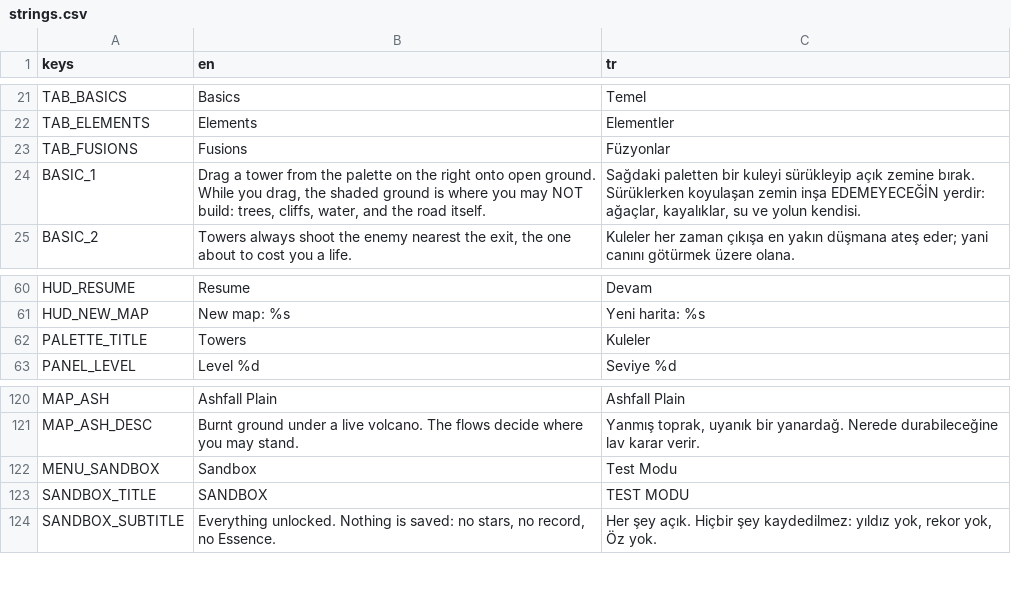
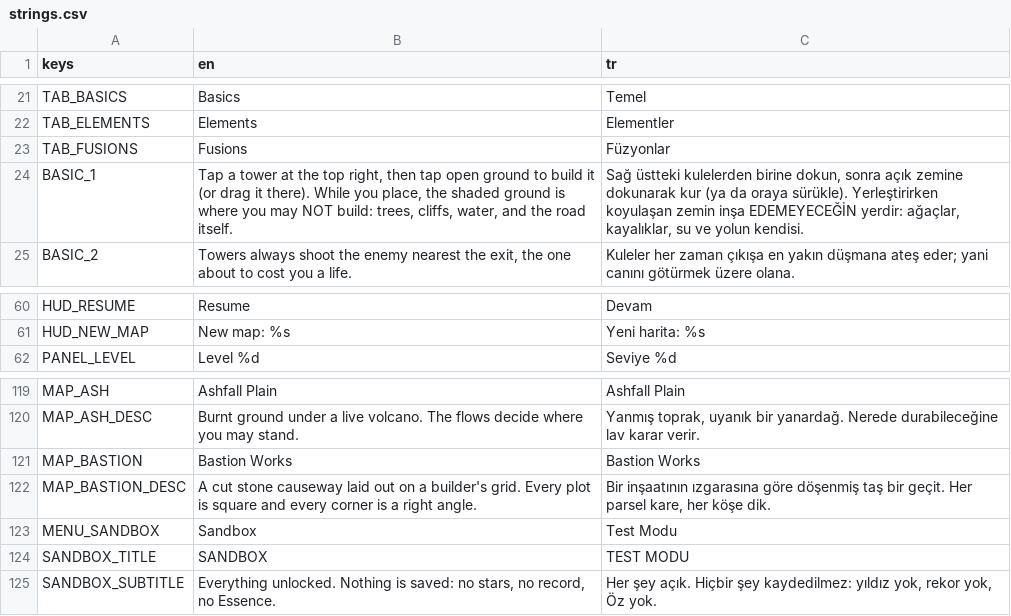
Before and after one commit to acansahin/godot-tower-defense-, a CSV file: godottowerdefense/assets/i18n/strings.csv, drawn as a sheet; only a part is shown, gaps mark what is left out.

```diff
--- a/godottowerdefense/assets/i18n/strings.csv
+++ b/godottowerdefense/assets/i18n/strings.csv
@@ -23,3 +23,3 @@ TAB_ELEMENTS,Elements,Elementler
 TAB_FUSIONS,Fusions,Füzyonlar
-BASIC_1,"Drag a tower from the palette on the right onto open ground. While you drag, the shaded ground is where you may NOT build: trees, cliffs, water, and the road itself.","Sağdaki paletten bir kuleyi sürükleyip açık zemine bırak. Sürüklerken koyulaşan zemin inşa EDEMEYECEĞİN yerdir: ağaçlar, kayalıklar, su ve yolun kendisi."
+BASIC_1,"Tap a tower at the top right, then tap open ground to build it (or drag it there). While you place, the shaded ground is where you may NOT build: trees, cliffs, water, and the road itself.","Sağ üstteki kulelerden birine dokun, sonra açık zemine dokunarak kur (ya da oraya sürükle). Yerleştirirken koyulaşan zemin inşa EDEMEYECEĞİN yerdir: ağaçlar, kayalıklar, su ve yolun kendisi."
 BASIC_2,"Towers always shoot the enemy nearest the exit, the one about to cost you a life.",Kuleler her zaman çıkışa en yakın düşmana ateş eder; yani canını götürmek üzere olana.
@@ -61,3 +61,2 @@ HUD_RESUME,Resume,Devam
 HUD_NEW_MAP,New map: %s,Yeni harita: %s
-PALETTE_TITLE,Towers,Kuleler
 PANEL_LEVEL,Level %d,Seviye %d
@@ -121,2 +120,4 @@ MAP_ASH,Ashfall Plain,Ashfall Plain
 MAP_ASH_DESC,"Burnt ground under a live volcano. The flows decide where you may stand.","Yanmış toprak, uyanık bir yanardağ. Nerede durabileceğine lav karar verir."
+MAP_BASTION,Bastion Works,Bastion Works
+MAP_BASTION_DESC,"A cut stone causeway laid out on a builder's grid. Every plot is square and every corner is a right angle.","Bir inşaatının ızgarasına göre döşenmiş taş bir geçit. Her parsel kare, her köşe dik."
 MENU_SANDBOX,Sandbox,Test Modu
```
Also changed, not shown: 19 other files.
